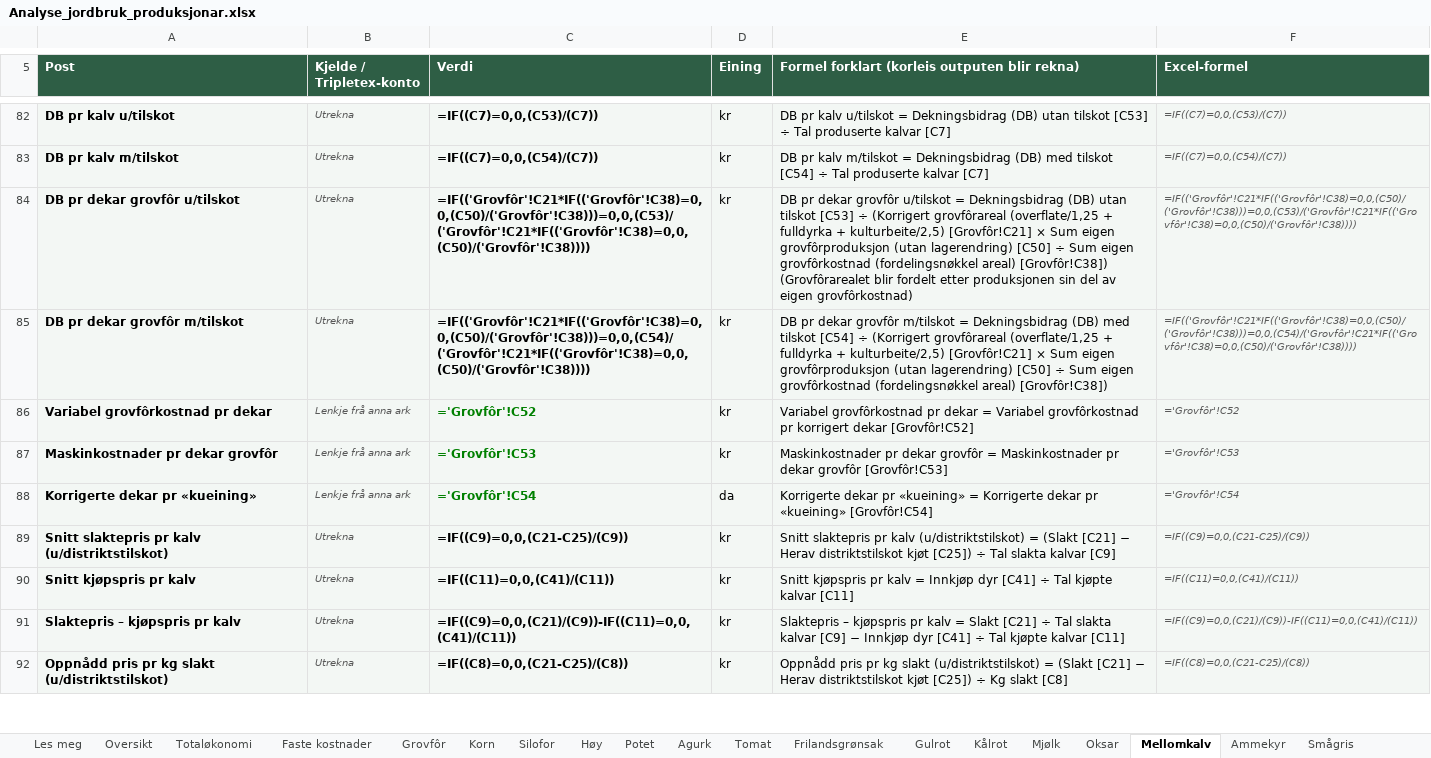
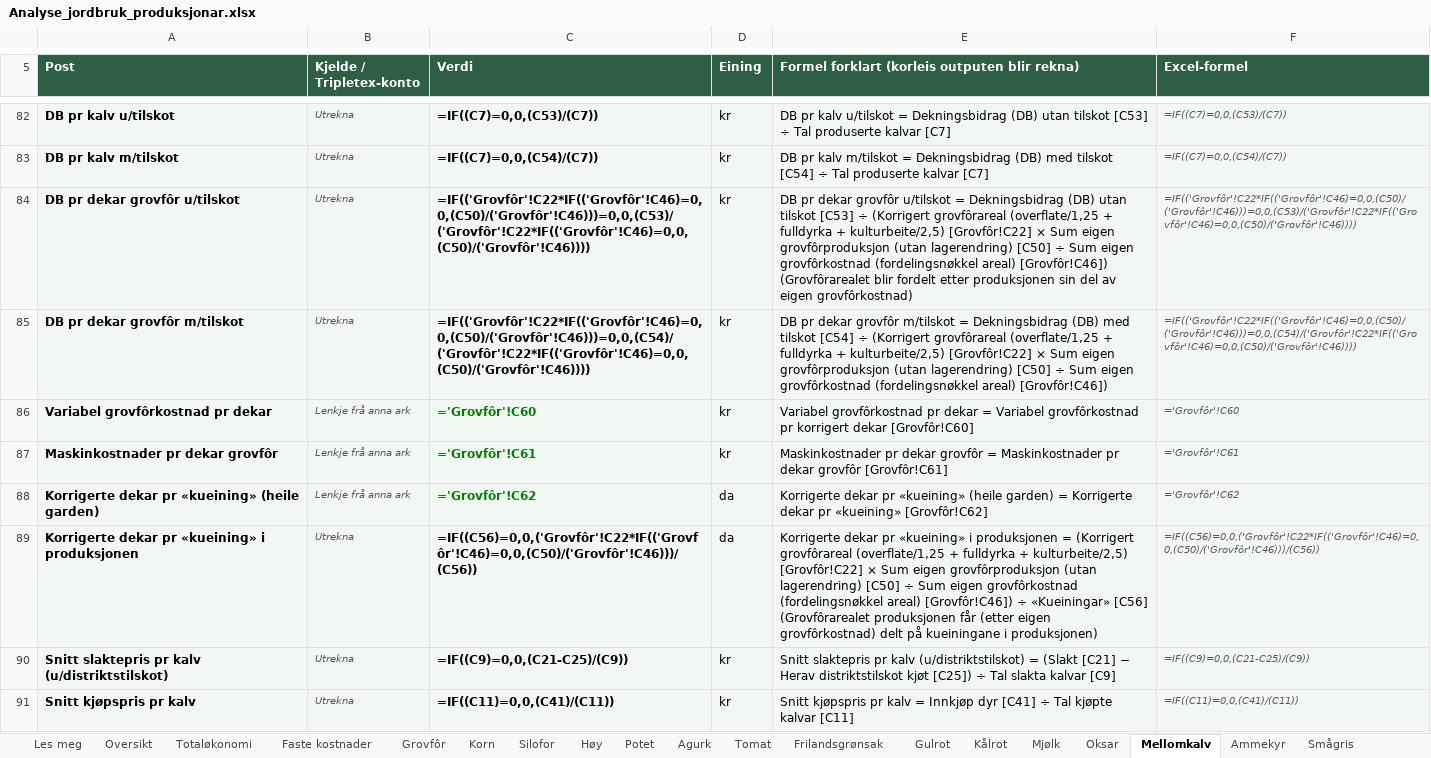
Before and after one commit to voicebillz/analyse-jordbruk, an Excel workbook: excel/Analyse_jordbruk_produksjonar.xlsx, sheet Mellomkalv, drawn as a sheet; only a part is shown, gaps mark what is left out; the shorter side is filled out with more unchanged rows; values as stored, in another font and other column widths than the file's, no borders; formulas without a stored value are shown as written; the diff names each change by its address in the sheet, - before the commit and + after, or states it on an @@ line.

```diff
--- a/excel/Analyse_jordbruk_produksjonar.xlsx (sheet Mellomkalv)
+++ b/excel/Analyse_jordbruk_produksjonar.xlsx (sheet Mellomkalv)
-C84 (Verdi): =IF(('Grovfôr'!C21*IF(('Grovfôr'!C38)=0,0,(C50)/('Grovfôr'!C38)))=0,0,(C53)/('Grovfôr'!C21*IF(('Grovfôr'!C38)=0,0,(C50)/('Grovfôr'!C38))))
+C84 (Verdi): =IF(('Grovfôr'!C22*IF(('Grovfôr'!C46)=0,0,(C50)/('Grovfôr'!C46)))=0,0,(C53)/('Grovfôr'!C22*IF(('Grovfôr'!C46)=0,0,(C50)/('Grovfôr'!C46))))
-E84: …+ kulturbeite/2,5) [Grovfôr!C21] × Sum eigen grovfôrproduksjon (utan lagerendring) [C50] ÷ Sum eigen grovfôrkostnad (fordelingsnøkkel areal) [Grovfôr!C38]) (Grovfôrarealet blir…
+E84: …+ kulturbeite/2,5) [Grovfôr!C22] × Sum eigen grovfôrproduksjon (utan lagerendring) [C50] ÷ Sum eigen grovfôrkostnad (fordelingsnøkkel areal) [Grovfôr!C46]) (Grovfôrarealet blir…
-F84 (Excel-formel): =IF(('Grovfôr'!C21*IF(('Grovfôr'!C38)=0,0,(C50)/('Grovfôr'!C38)))=0,0,(C53)/('Grovfôr'!C21*IF(('Grovfôr'!C38)=0,0,(C50)/('Grovfôr'!C38))))
+F84 (Excel-formel): =IF(('Grovfôr'!C22*IF(('Grovfôr'!C46)=0,0,(C50)/('Grovfôr'!C46)))=0,0,(C53)/('Grovfôr'!C22*IF(('Grovfôr'!C46)=0,0,(C50)/('Grovfôr'!C46))))
-C85 (Verdi): =IF(('Grovfôr'!C21*IF(('Grovfôr'!C38)=0,0,(C50)/('Grovfôr'!C38)))=0,0,(C54)/('Grovfôr'!C21*IF(('Grovfôr'!C38)=0,0,(C50)/('Grovfôr'!C38))))
+C85 (Verdi): =IF(('Grovfôr'!C22*IF(('Grovfôr'!C46)=0,0,(C50)/('Grovfôr'!C46)))=0,0,(C54)/('Grovfôr'!C22*IF(('Grovfôr'!C46)=0,0,(C50)/('Grovfôr'!C46))))
-E85: …+ kulturbeite/2,5) [Grovfôr!C21] × Sum eigen grovfôrproduksjon (utan lagerendring) [C50] ÷ Sum eigen grovfôrkostnad (fordelingsnøkkel areal) [Grovfôr!C38])
+E85: …+ kulturbeite/2,5) [Grovfôr!C22] × Sum eigen grovfôrproduksjon (utan lagerendring) [C50] ÷ Sum eigen grovfôrkostnad (fordelingsnøkkel areal) [Grovfôr!C46])
-F85 (Excel-formel): =IF(('Grovfôr'!C21*IF(('Grovfôr'!C38)=0,0,(C50)/('Grovfôr'!C38)))=0,0,(C54)/('Grovfôr'!C21*IF(('Grovfôr'!C38)=0,0,(C50)/('Grovfôr'!C38))))
+F85 (Excel-formel): =IF(('Grovfôr'!C22*IF(('Grovfôr'!C46)=0,0,(C50)/('Grovfôr'!C46)))=0,0,(C54)/('Grovfôr'!C22*IF(('Grovfôr'!C46)=0,0,(C50)/('Grovfôr'!C46))))
-C86 (Verdi): ='Grovfôr'!C52
+C86 (Verdi): ='Grovfôr'!C60
-E86: …korrigert dekar [Grovfôr!C52]
+E86: …korrigert dekar [Grovfôr!C60]
-F86 (Excel-formel): ='Grovfôr'!C52
+F86 (Excel-formel): ='Grovfôr'!C60
-C87 (Verdi): ='Grovfôr'!C53
+C87 (Verdi): ='Grovfôr'!C61
-E87: …dekar grovfôr [Grovfôr!C53]
+E87: …dekar grovfôr [Grovfôr!C61]
-F87 (Excel-formel): ='Grovfôr'!C53
+F87 (Excel-formel): ='Grovfôr'!C61
-A88 (Post): Korrigerte dekar pr «kueining»
+A88 (Post): Korrigerte dekar pr «kueining» (heile garden)
-C88 (Verdi): ='Grovfôr'!C54
+C88 (Verdi): ='Grovfôr'!C62
-E88: …pr «kueining» = Korrigerte dekar pr «kueining» [Grovfôr!C54]
+E88: …pr «kueining» (heile garden) = Korrigerte dekar pr «kueining» [Grovfôr!C62]
-F88 (Excel-formel): ='Grovfôr'!C54
+F88 (Excel-formel): ='Grovfôr'!C62
+row 89: Korrigerte dekar pr «kueining» i produksjonen | Utrekna | =IF((C56)=0,0,('Grovfôr'!C22*IF(('Grovfôr'!C46)=0,0,(C50)/('Grovfôr'!C46)))/(C56)) | da | Korrigerte dekar pr «kueining» i produksjonen = (Korrigert grovfôrareal (overflate/1,25 + fulldyrka + kulturbeite/2,5) [Grovfôr!C22] × Sum eigen grovfôrproduksjon (utan lagerendring) [C50] ÷ Sum eigen grovfôrkostnad (fordelingsnøkkel areal) [Grovfôr!C46]) ÷ «Kueiningar» [C56] (Grovfôrarealet produksjonen får (etter eigen grovfôrkostnad) delt på kueiningane i produksjonen) | =IF((C56)=0,0,('Grovfôr'!C22*IF(('Grovfôr'!C46)=0,0,(C50)/('Grovfôr'!C46)))/(C56))
```
Also changed, not shown: sheet Grovfôr, sheet Geit, sheet Oksar, sheet Ammekyr, sheet Mjølk, sheet Sau, 1 more sheet, public/Analyse_jordbruk_produksjonar.xlsx, 4 other files.
